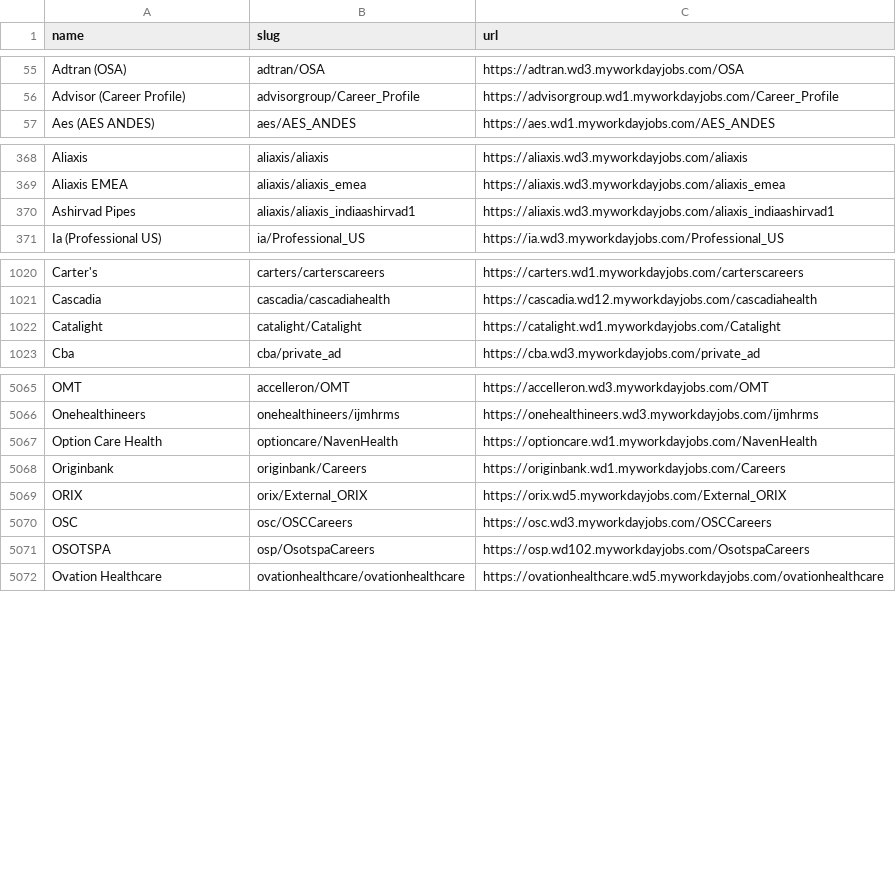
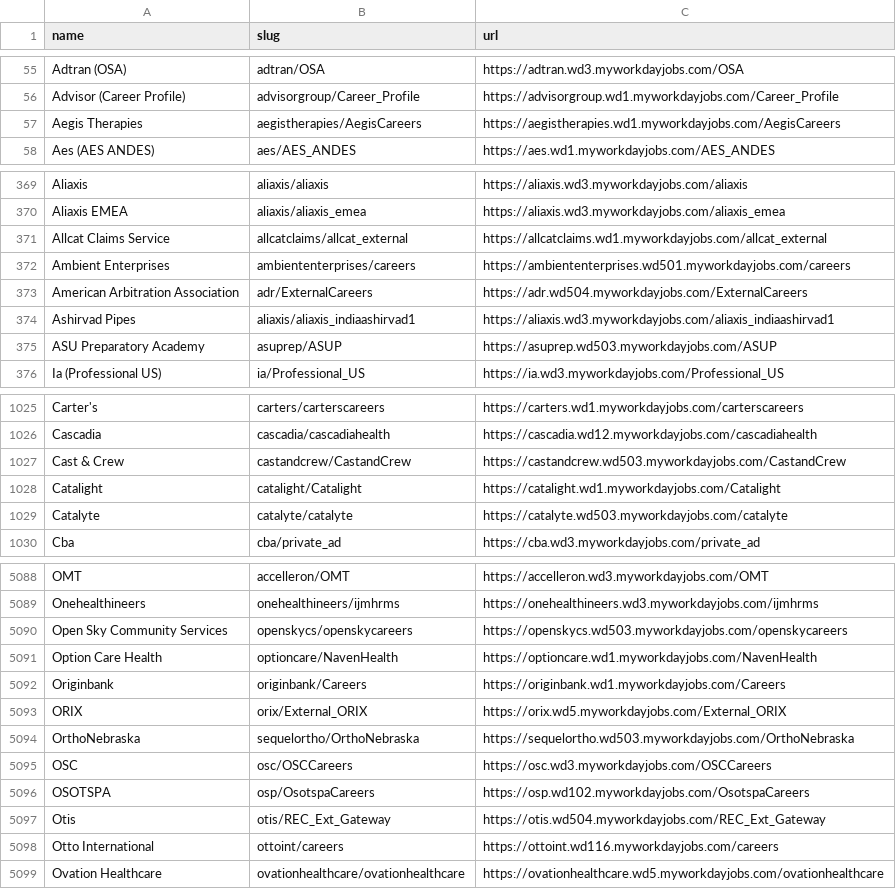
Before and after one commit to kalil0321/ats-scrapers, a CSV file: ats-companies/workday.csv, drawn as a sheet; only a part is shown, gaps mark what is left out; the diff covers the shown part only.

```diff
--- a/ats-companies/workday.csv
+++ b/ats-companies/workday.csv
@@ -56,2 +56,3 @@ Adtran (OSA),adtran/OSA,https://adtran.wd3.myworkdayjobs.com/OSA
 Advisor (Career Profile),advisorgroup/Career_Profile,https://advisorgroup.wd1.myworkdayjobs.com/Career_Profile
+Aegis Therapies,aegistherapies/AegisCareers,https://aegistherapies.wd1.myworkdayjobs.com/AegisCareers
 Aes (AES ANDES),aes/AES_ANDES,https://aes.wd1.myworkdayjobs.com/AES_ANDES
@@ -369,3 +370,7 @@ Aliaxis,aliaxis/aliaxis,https://aliaxis.wd3.myworkdayjobs.com/aliaxis
 Aliaxis EMEA,aliaxis/aliaxis_emea,https://aliaxis.wd3.myworkdayjobs.com/aliaxis_emea
+Allcat Claims Service,allcatclaims/allcat_external,https://allcatclaims.wd1.myworkdayjobs.com/allcat_external
+Ambient Enterprises,ambiententerprises/careers,https://ambiententerprises.wd501.myworkdayjobs.com/careers
+American Arbitration Association,adr/ExternalCareers,https://adr.wd504.myworkdayjobs.com/ExternalCareers
 Ashirvad Pipes,aliaxis/aliaxis_indiaashirvad1,https://aliaxis.wd3.myworkdayjobs.com/aliaxis_indiaashirvad1
+ASU Preparatory Academy,asuprep/ASUP,https://asuprep.wd503.myworkdayjobs.com/ASUP
 Ia (Professional US),ia/Professional_US,https://ia.wd3.myworkdayjobs.com/Professional_US
@@ -1021,3 +1026,5 @@ Carter's,carters/carterscareers,https://carters.wd1.myworkdayjobs.com/carterscar
 Cascadia,cascadia/cascadiahealth,https://cascadia.wd12.myworkdayjobs.com/cascadiahealth
+Cast & Crew,castandcrew/CastandCrew,https://castandcrew.wd503.myworkdayjobs.com/CastandCrew
 Catalight,catalight/Catalight,https://catalight.wd1.myworkdayjobs.com/Catalight
+Catalyte,catalyte/catalyte,https://catalyte.wd503.myworkdayjobs.com/catalyte
 Cba,cba/private_ad,https://cba.wd3.myworkdayjobs.com/private_ad
@@ -5066,2 +5089,3 @@ OMT,accelleron/OMT,https://accelleron.wd3.myworkdayjobs.com/OMT
 Onehealthineers,onehealthineers/ijmhrms,https://onehealthineers.wd3.myworkdayjobs.com/ijmhrms
+Open Sky Community Services,openskycs/openskycareers,https://openskycs.wd503.myworkdayjobs.com/openskycareers
 Option Care Health,optioncare/NavenHealth,https://optioncare.wd1.myworkdayjobs.com/NavenHealth
@@ -5069,4 +5093,7 @@ Originbank,originbank/Careers,https://originbank.wd1.myworkdayjobs.com/Careers
 ORIX,orix/External_ORIX,https://orix.wd5.myworkdayjobs.com/External_ORIX
+OrthoNebraska,sequelortho/OrthoNebraska,https://sequelortho.wd503.myworkdayjobs.com/OrthoNebraska
 OSC,osc/OSCCareers,https://osc.wd3.myworkdayjobs.com/OSCCareers
 OSOTSPA,osp/OsotspaCareers,https://osp.wd102.myworkdayjobs.com/OsotspaCareers
+Otis,otis/REC_Ext_Gateway,https://otis.wd504.myworkdayjobs.com/REC_Ext_Gateway
+Otto International,ottoint/careers,https://ottoint.wd116.myworkdayjobs.com/careers
 Ovation Healthcare,ovationhealthcare/ovationhealthcare,https://ovationhealthcare.wd5.myworkdayjobs.com/ovationhealthcare
```
Also changed, not shown: 30 added rows elsewhere in this file.
